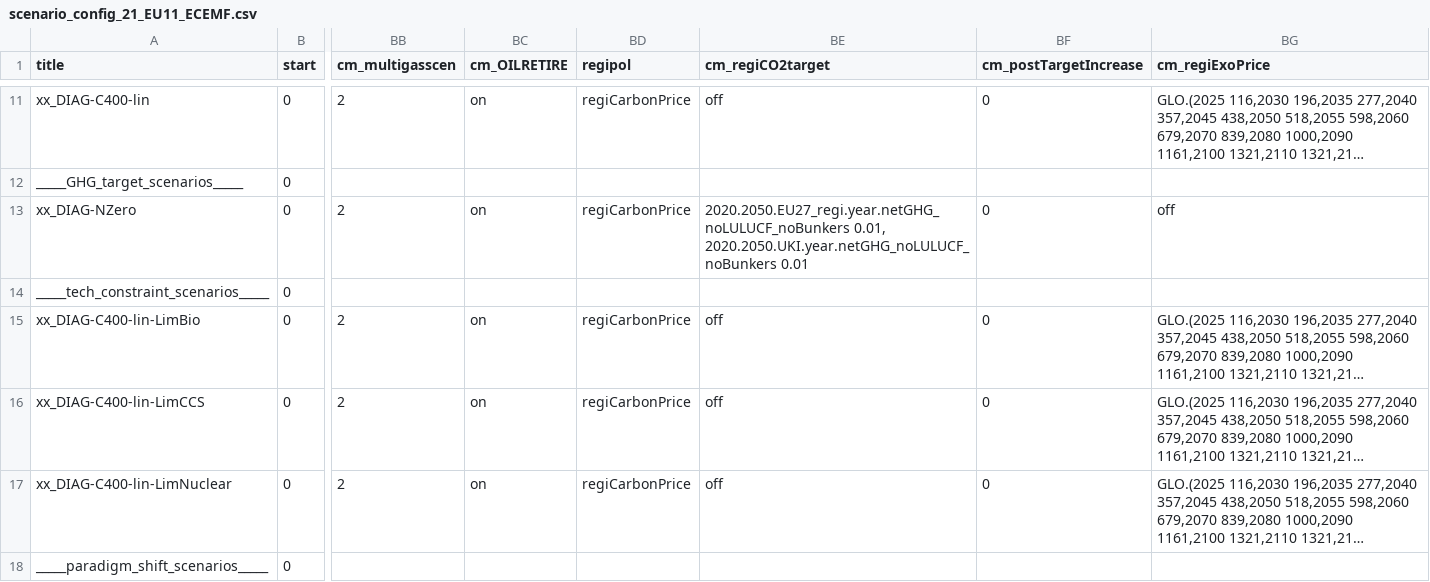
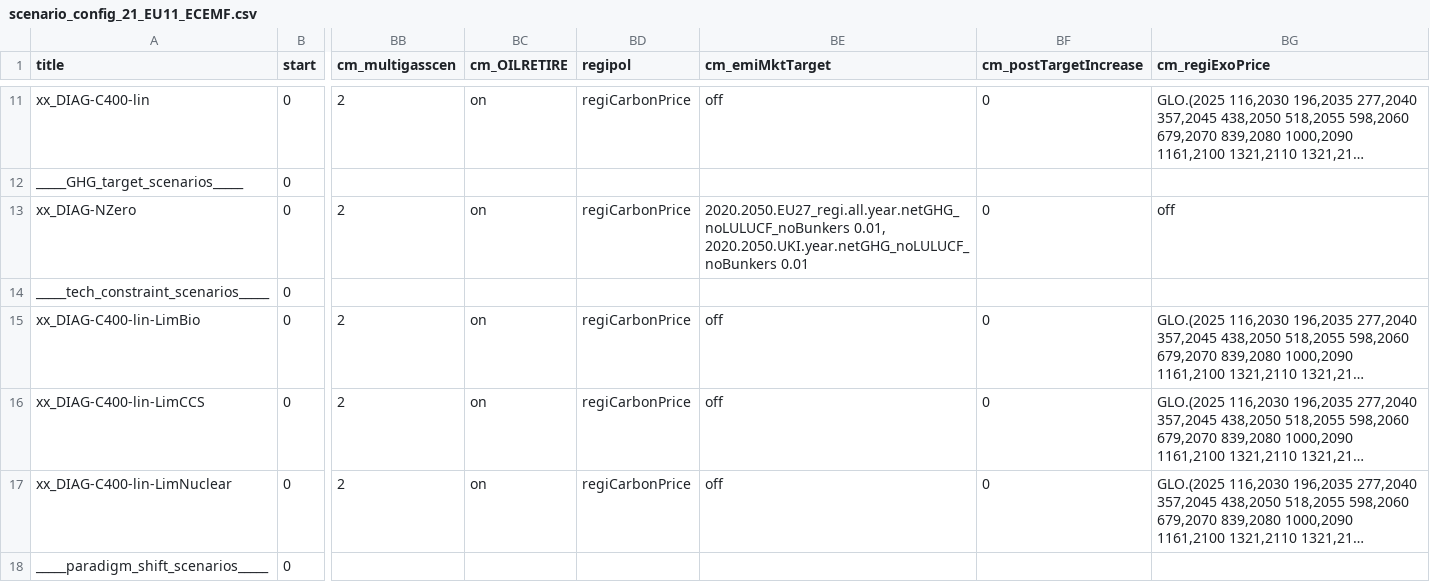
Before and after one commit to remindmodel/remind, a CSV file: config/21_regions_EU11/scenario_config_21_EU11_ECEMF.csv, drawn as a sheet; only a part is shown, gaps mark what is left out; long unchanged cells end in …; the diff names each change by its address in the sheet, - before the commit and + after, or states it on an @@ line.

```diff
--- a/config/21_regions_EU11/scenario_config_21_EU11_ECEMF.csv
+++ b/config/21_regions_EU11/scenario_config_21_EU11_ECEMF.csv
-BE1: cm_regiCO2target
+BE1: cm_emiMktTarget
-BE13 (cm_emiMktTarget): 2020.2050.EU27_regi.year.netGHG_noLULUCF_noBunkers 0.01, 2020.2050.UKI.year.netGHG_noLULUCF_noBunkers…
+BE13 (cm_emiMktTarget): 2020.2050.EU27_regi.all.year.netGHG_noLULUCF_noBunkers 0.01, 2020.2050.UKI.year.netGHG_noLULUCF_noBunkers…
```
Also changed, not shown: config/21_regions_EU11/scenario_config_21_EU11_ARIADNE.csv, config/scenario_config_rev3p0p0.csv, 6 other files.
